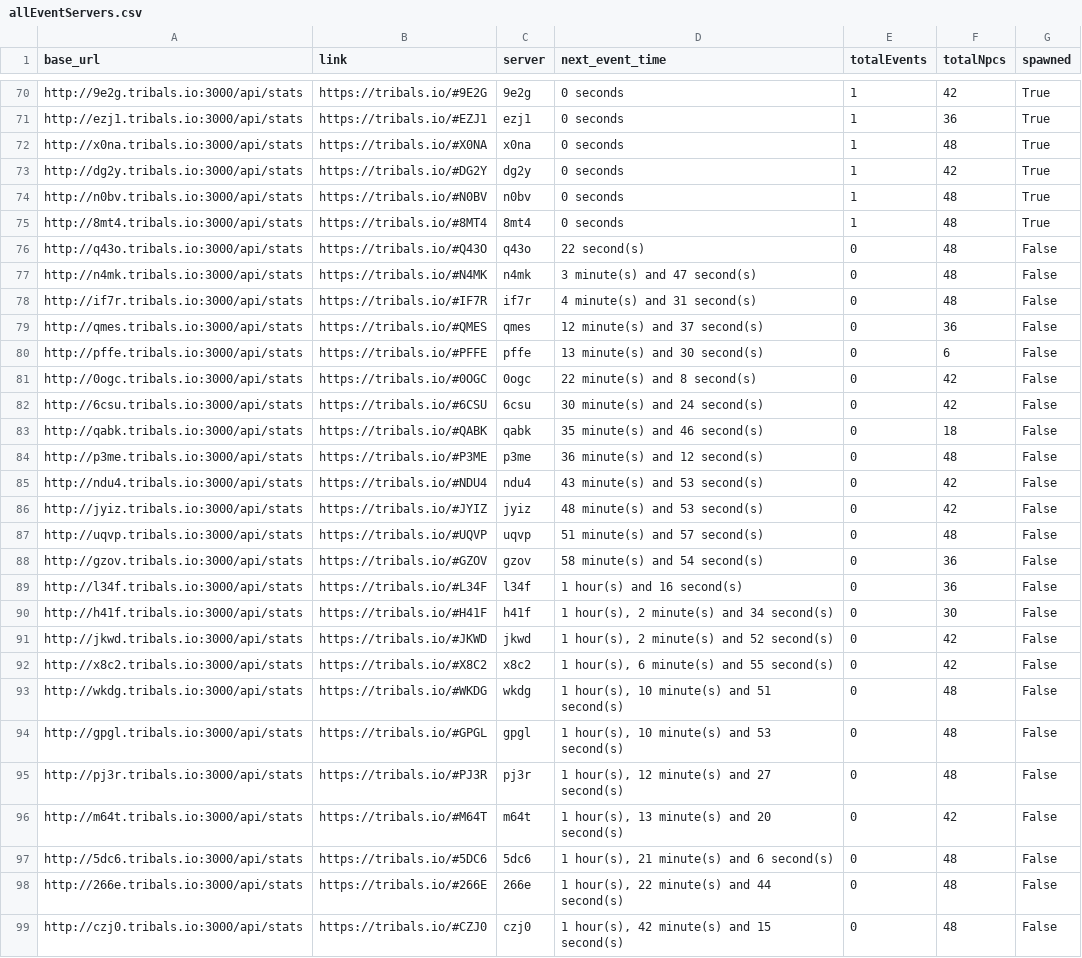
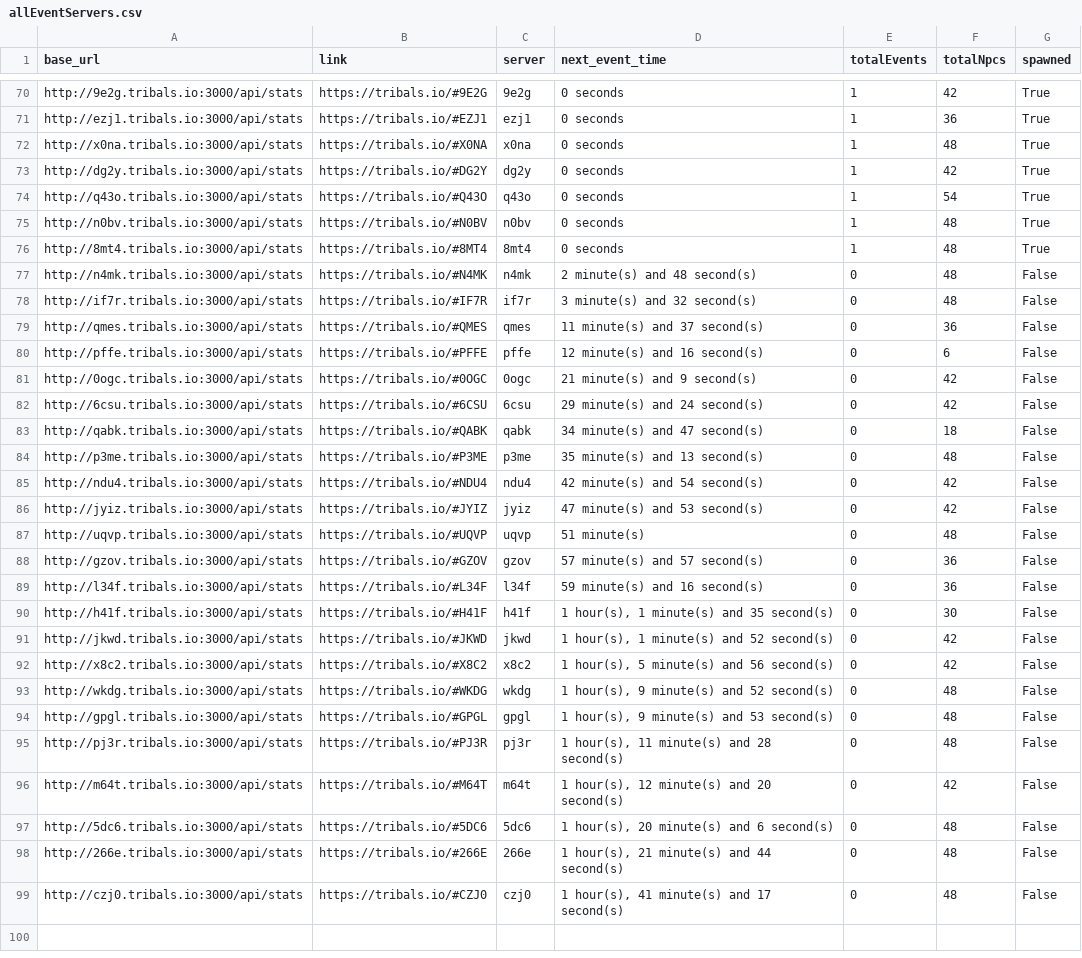
Before and after one commit to HCWcoder/adad, a CSV file: allEventServers.csv, drawn as a sheet; only a part is shown, gaps mark what is left out; the diff covers the shown part only.

```diff
--- a/allEventServers.csv
+++ b/allEventServers.csv
@@ -73,27 +73,27 @@ http://x0na.tribals.io:3000/api/stats,https://tribals.io/#X0NA,x0na,0 seconds,1,
 http://dg2y.tribals.io:3000/api/stats,https://tribals.io/#DG2Y,dg2y,0 seconds,1,42,True
+http://q43o.tribals.io:3000/api/stats,https://tribals.io/#Q43O,q43o,0 seconds,1,54,True
 http://n0bv.tribals.io:3000/api/stats,https://tribals.io/#N0BV,n0bv,0 seconds,1,48,True
 http://8mt4.tribals.io:3000/api/stats,https://tribals.io/#8MT4,8mt4,0 seconds,1,48,True
-http://q43o.tribals.io:3000/api/stats,https://tribals.io/#Q43O,q43o,22 second(s),0,48,False
-http://n4mk.tribals.io:3000/api/stats,https://tribals.io/#N4MK,n4mk,3 minute(s) and 47 second(s),0,48,False
-http://if7r.tribals.io:3000/api/stats,https://tribals.io/#IF7R,if7r,4 minute(s) and 31 second(s),0,48,False
-http://qmes.tribals.io:3000/api/stats,https://tribals.io/#QMES,qmes,12 minute(s) and 37 second(s),0,36,False
-http://pffe.tribals.io:3000/api/stats,https://tribals.io/#PFFE,pffe,13 minute(s) and 30 second(s),0,6,False
-http://0ogc.tribals.io:3000/api/stats,https://tribals.io/#0OGC,0ogc,22 minute(s) and 8 second(s),0,42,False
-http://6csu.tribals.io:3000/api/stats,https://tribals.io/#6CSU,6csu,30 minute(s) and 24 second(s),0,42,False
-http://qabk.tribals.io:3000/api/stats,https://tribals.io/#QABK,qabk,35 minute(s) and 46 second(s),0,18,False
-http://p3me.tribals.io:3000/api/stats,https://tribals.io/#P3ME,p3me,36 minute(s) and 12 second(s),0,48,False
-http://ndu4.tribals.io:3000/api/stats,https://tribals.io/#NDU4,ndu4,43 minute(s) and 53 second(s),0,42,False
-http://jyiz.tribals.io:3000/api/stats,https://tribals.io/#JYIZ,jyiz,48 minute(s) and 53 second(s),0,42,False
-http://uqvp.tribals.io:3000/api/stats,https://tribals.io/#UQVP,uqvp,51 minute(s) and 57 second(s),0,48,False
-http://gzov.tribals.io:3000/api/stats,https://tribals.io/#GZOV,gzov,58 minute(s) and 54 second(s),0,36,False
-http://l34f.tribals.io:3000/api/stats,https://tribals.io/#L34F,l34f,1 hour(s) and 16 second(s),0,36,False
-http://h41f.tribals.io:3000/api/stats,https://tribals.io/#H41F,h41f,"1 hour(s), 2 minute(s) and 34 second(s)",0,30,False
-http://jkwd.tribals.io:3000/api/stats,https://tribals.io/#JKWD,jkwd,"1 hour(s), 2 minute(s) and 52 second(s)",0,42,False
-http://x8c2.tribals.io:3000/api/stats,https://tribals.io/#X8C2,x8c2,"1 hour(s), 6 minute(s) and 55 second(s)",0,42,False
-http://wkdg.tribals.io:3000/api/stats,https://tribals.io/#WKDG,wkdg,"1 hour(s), 10 minute(s) and 51 second(s)",0,48,False
-http://gpgl.tribals.io:3000/api/stats,https://tribals.io/#GPGL,gpgl,"1 hour(s), 10 minute(s) and 53 second(s)",0,48,False
-http://pj3r.tribals.io:3000/api/stats,https://tribals.io/#PJ3R,pj3r,"1 hour(s), 12 minute(s) and 27 second(s)",0,48,False
-http://m64t.tribals.io:3000/api/stats,https://tribals.io/#M64T,m64t,"1 hour(s), 13 minute(s) and 20 second(s)",0,42,False
-http://5dc6.tribals.io:3000/api/stats,https://tribals.io/#5DC6,5dc6,"1 hour(s), 21 minute(s) and 6 second(s)",0,48,False
-http://266e.tribals.io:3000/api/stats,https://tribals.io/#266E,266e,"1 hour(s), 22 minute(s) and 44 second(s)",0,48,False
-http://czj0.tribals.io:3000/api/stats,https://tribals.io/#CZJ0,czj0,"1 hour(s), 42 minute(s) and 15 second(s)",0,48,False
+http://n4mk.tribals.io:3000/api/stats,https://tribals.io/#N4MK,n4mk,2 minute(s) and 48 second(s),0,48,False
+http://if7r.tribals.io:3000/api/stats,https://tribals.io/#IF7R,if7r,3 minute(s) and 32 second(s),0,48,False
+http://qmes.tribals.io:3000/api/stats,https://tribals.io/#QMES,qmes,11 minute(s) and 37 second(s),0,36,False
+http://pffe.tribals.io:3000/api/stats,https://tribals.io/#PFFE,pffe,12 minute(s) and 16 second(s),0,6,False
+http://0ogc.tribals.io:3000/api/stats,https://tribals.io/#0OGC,0ogc,21 minute(s) and 9 second(s),0,42,False
+http://6csu.tribals.io:3000/api/stats,https://tribals.io/#6CSU,6csu,29 minute(s) and 24 second(s),0,42,False
+http://qabk.tribals.io:3000/api/stats,https://tribals.io/#QABK,qabk,34 minute(s) and 47 second(s),0,18,False
+http://p3me.tribals.io:3000/api/stats,https://tribals.io/#P3ME,p3me,35 minute(s) and 13 second(s),0,48,False
+http://ndu4.tribals.io:3000/api/stats,https://tribals.io/#NDU4,ndu4,42 minute(s) and 54 second(s),0,42,False
+http://jyiz.tribals.io:3000/api/stats,https://tribals.io/#JYIZ,jyiz,47 minute(s) and 53 second(s),0,42,False
+http://uqvp.tribals.io:3000/api/stats,https://tribals.io/#UQVP,uqvp,51 minute(s),0,48,False
+http://gzov.tribals.io:3000/api/stats,https://tribals.io/#GZOV,gzov,57 minute(s) and 57 second(s),0,36,False
+http://l34f.tribals.io:3000/api/stats,https://tribals.io/#L34F,l34f,59 minute(s) and 16 second(s),0,36,False
+http://h41f.tribals.io:3000/api/stats,https://tribals.io/#H41F,h41f,"1 hour(s), 1 minute(s) and 35 second(s)",0,30,False
+http://jkwd.tribals.io:3000/api/stats,https://tribals.io/#JKWD,jkwd,"1 hour(s), 1 minute(s) and 52 second(s)",0,42,False
+http://x8c2.tribals.io:3000/api/stats,https://tribals.io/#X8C2,x8c2,"1 hour(s), 5 minute(s) and 56 second(s)",0,42,False
+http://wkdg.tribals.io:3000/api/stats,https://tribals.io/#WKDG,wkdg,"1 hour(s), 9 minute(s) and 52 second(s)",0,48,False
+http://gpgl.tribals.io:3000/api/stats,https://tribals.io/#GPGL,gpgl,"1 hour(s), 9 minute(s) and 53 second(s)",0,48,False
+http://pj3r.tribals.io:3000/api/stats,https://tribals.io/#PJ3R,pj3r,"1 hour(s), 11 minute(s) and 28 second(s)",0,48,False
+http://m64t.tribals.io:3000/api/stats,https://tribals.io/#M64T,m64t,"1 hour(s), 12 minute(s) and 20 second(s)",0,42,False
+http://5dc6.tribals.io:3000/api/stats,https://tribals.io/#5DC6,5dc6,"1 hour(s), 20 minute(s) and 6 second(s)",0,48,False
+http://266e.tribals.io:3000/api/stats,https://tribals.io/#266E,266e,"1 hour(s), 21 minute(s) and 44 second(s)",0,48,False
+http://czj0.tribals.io:3000/api/stats,https://tribals.io/#CZJ0,czj0,"1 hour(s), 41 minute(s) and 17 second(s)",0,48,False
```
Also changed, not shown: 23 moved rows elsewhere in this file.
